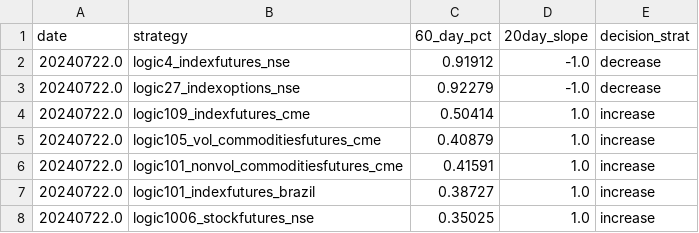
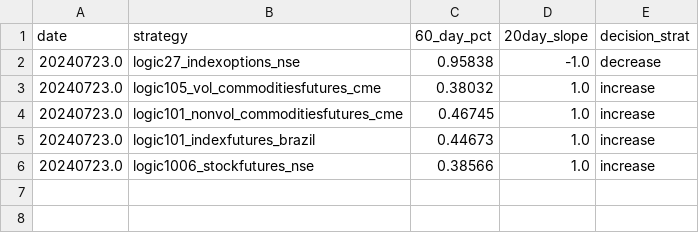
Before and after one commit to kanika-create/alloc, a CSV file: table3.csv, drawn as a sheet.

```diff
--- a/table3.csv
+++ b/table3.csv
@@ -1,8 +1,6 @@
 date,strategy,60_day_pct,20day_slope,decision_strat
-20240722.0,logic4_indexfutures_nse,0.91912,-1.0,decrease
-20240722.0,logic27_indexoptions_nse,0.92279,-1.0,decrease
-20240722.0,logic109_indexfutures_cme,0.50414,1.0,increase
-20240722.0,logic105_vol_commoditiesfutures_cme,0.40879,1.0,increase
-20240722.0,logic101_nonvol_commoditiesfutures_cme,0.41591,1.0,increase
-20240722.0,logic101_indexfutures_brazil,0.38727,1.0,increase
-20240722.0,logic1006_stockfutures_nse,0.35025,1.0,increase
+20240723.0,logic27_indexoptions_nse,0.95838,-1.0,decrease
+20240723.0,logic105_vol_commoditiesfutures_cme,0.38032,1.0,increase
+20240723.0,logic101_nonvol_commoditiesfutures_cme,0.46745,1.0,increase
+20240723.0,logic101_indexfutures_brazil,0.44673,1.0,increase
+20240723.0,logic1006_stockfutures_nse,0.38566,1.0,increase
```
Also changed, not shown: table1.csv, table2.csv.
